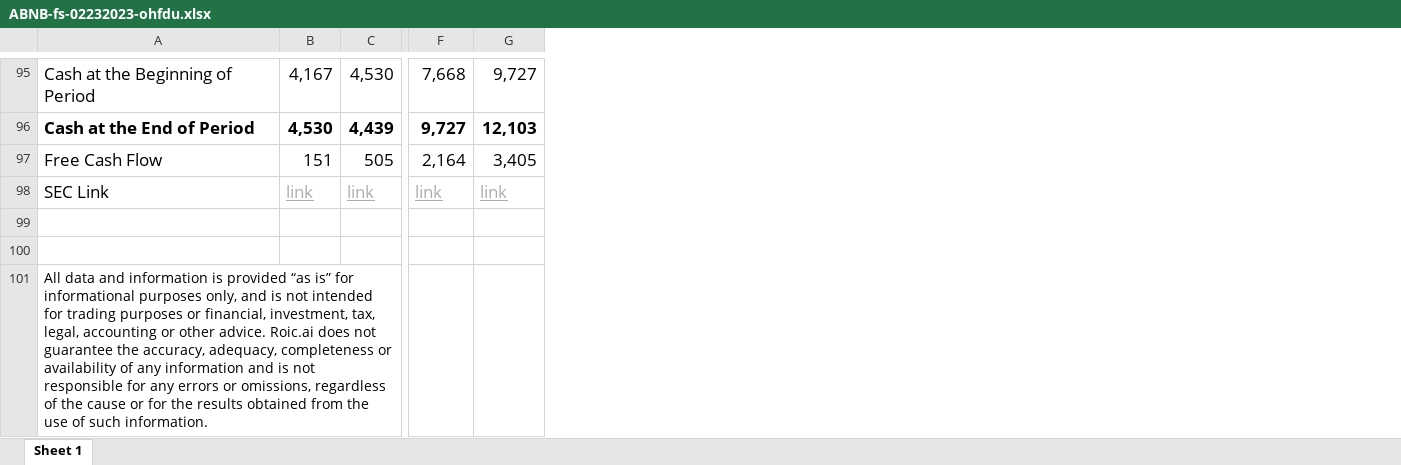
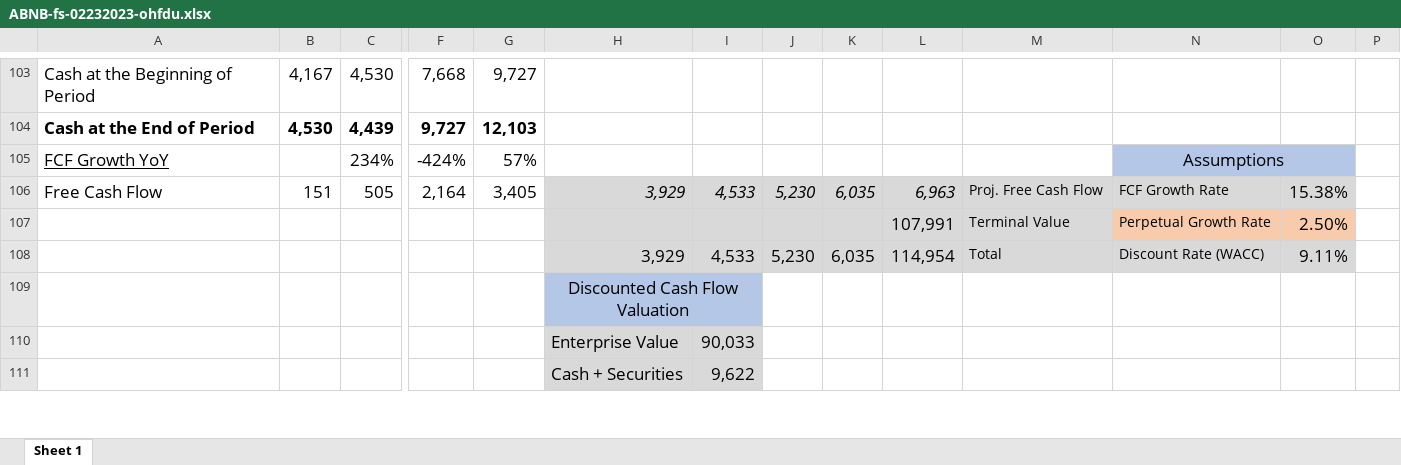
Before and after one commit to avidesai/financial-modeling, an Excel workbook: growth/ABNB-fs-02232023-ohfdu.xlsx, sheet Sheet 1, drawn as a sheet; only a part is shown, gaps mark what is left out; values as stored, in another font and other column widths than the file's, no borders; charts and pictures not drawn; removed rows and columns are numbered as before the commit, all else as after; rows hold the shown columns only; the diff covers the shown part only; the diff names each change by its address in the sheet, - before the commit and + after, or states it on an @@ line.

```diff
--- a/growth/ABNB-fs-02232023-ohfdu.xlsx (sheet Sheet 1)
+++ b/growth/ABNB-fs-02232023-ohfdu.xlsx (sheet Sheet 1)
+column H, rows 106-109: 3,929 |  | 3,929 | Discounted Cash Flow Valuation
+column I, rows 106-108: 4,533 |  | 4,533
+column J, rows 106-108: 5,230 |  | 5,230
+column K, rows 106-108: 6,035 |  | 6,035
+column L, rows 106-108: 6,963 | 107,991 | 114,954
+column M, rows 106-108: Proj. Free Cash Flow | Terminal Value | Total
+column N, rows 106-108: FCF Growth Rate | Perpetual Growth Rate | Discount Rate (WACC)
+column O, rows 106-108: 15.38% | 2.50% | 9.11%
+column P, empty
+row 105: FCF Growth YoY |  | 234% | -424% | 57% |  |  |  |  |  |  | Assumptions
-row 98: SEC Link | link | link | link | link
-row 107: (empty)
+row 107:  |  |  |  |  |  |  |  |  | 107,991 | Terminal Value | Perpetual Growth Rate | 2.50%
-row 108: (empty)
+row 108:  |  |  |  |  | 3,929 | 4,533 | 5,230 | 6,035 | 114,954 | Total | Discount Rate (WACC) | 9.11%
-A109: All data and information is provided “as is” for informational purposes only, and is not intended for trading purposes or financial, investment, tax, legal, accounting or other advice. Roic.ai does not guarantee the accuracy, adequacy, completeness or availability of any information and is not responsible for any errors or omissions, regardless of the cause or for the results obtained from the use of such information.
+A109: (empty)
+row 110:  |  |  |  |  | Enterprise Value | 90,033
+row 111:  |  |  |  |  | Cash + Securities | 9,622
```
Also changed, not shown: 16 added rows, 1 removed row and 1 edited cell elsewhere in this sheet, charts or pictures, 6 other files.
